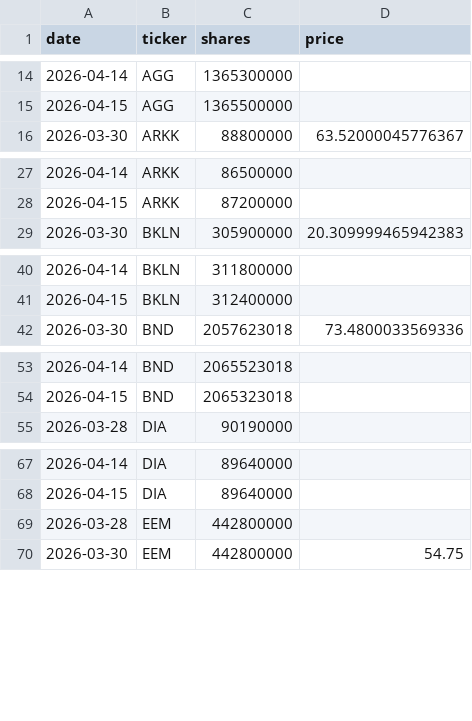
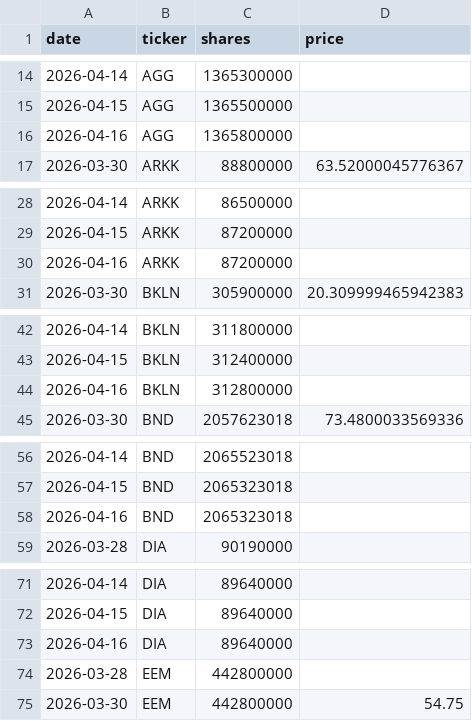
Before and after one commit to isaergun/etf-flows-data, a CSV file: data/etf_shares.csv, drawn as a sheet; only a part is shown, gaps mark what is left out; the diff covers the shown part only.

```diff
--- a/data/etf_shares.csv
+++ b/data/etf_shares.csv
@@ -15,2 +15,3 @@ date,ticker,shares,price
 2026-04-15,AGG,1365500000,
+2026-04-16,AGG,1365800000,
 2026-03-30,ARKK,88800000,63.52000045776367
@@ -28,2 +29,3 @@ date,ticker,shares,price
 2026-04-15,ARKK,87200000,
+2026-04-16,ARKK,87200000,
 2026-03-30,BKLN,305900000,20.309999465942383
@@ -41,2 +43,3 @@ date,ticker,shares,price
 2026-04-15,BKLN,312400000,
+2026-04-16,BKLN,312800000,
 2026-03-30,BND,2057623018,73.4800033569336
@@ -54,2 +57,3 @@ date,ticker,shares,price
 2026-04-15,BND,2065323018,
+2026-04-16,BND,2065323018,
 2026-03-28,DIA,90190000,
@@ -68,2 +72,3 @@ date,ticker,shares,price
 2026-04-15,DIA,89640000,
+2026-04-16,DIA,89640000,
 2026-03-28,EEM,442800000,
```
Also changed, not shown: 46 added rows elsewhere in this file, data/etf_aum.csv, data/etf_flows.csv.
